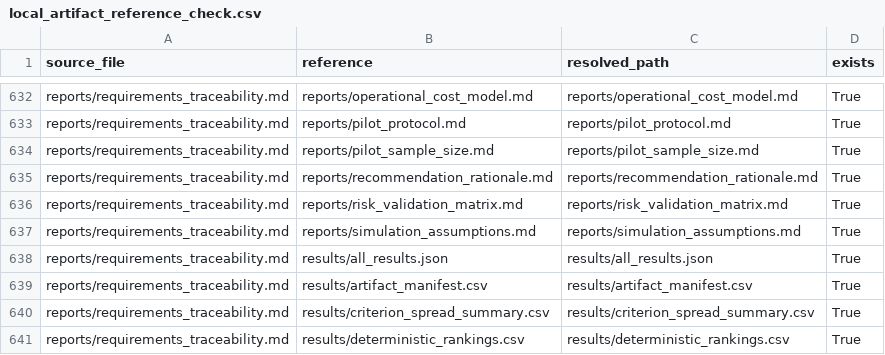
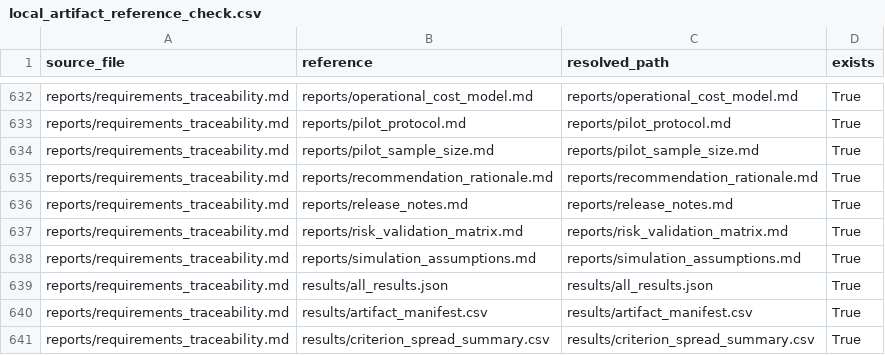
Before and after one commit to gvillarroel/sdlc, a CSV file: results/local_artifact_reference_check.csv, drawn as a sheet; only a part is shown, gaps mark what is left out; the shorter side is filled out with more unchanged rows.

Commit message:
Link release notes in traceability

```diff
--- a/results/local_artifact_reference_check.csv
+++ b/results/local_artifact_reference_check.csv
@@ -635,2 +635,3 @@ reports/requirements_traceability.md,reports/pilot_sample_size.md,reports/pilot_
 reports/requirements_traceability.md,reports/recommendation_rationale.md,reports/recommendation_rationale.md,True
+reports/requirements_traceability.md,reports/release_notes.md,reports/release_notes.md,True
 reports/requirements_traceability.md,reports/risk_validation_matrix.md,reports/risk_validation_matrix.md,True
```
Also changed, not shown: results/artifact_manifest.csv, 5 other files.
